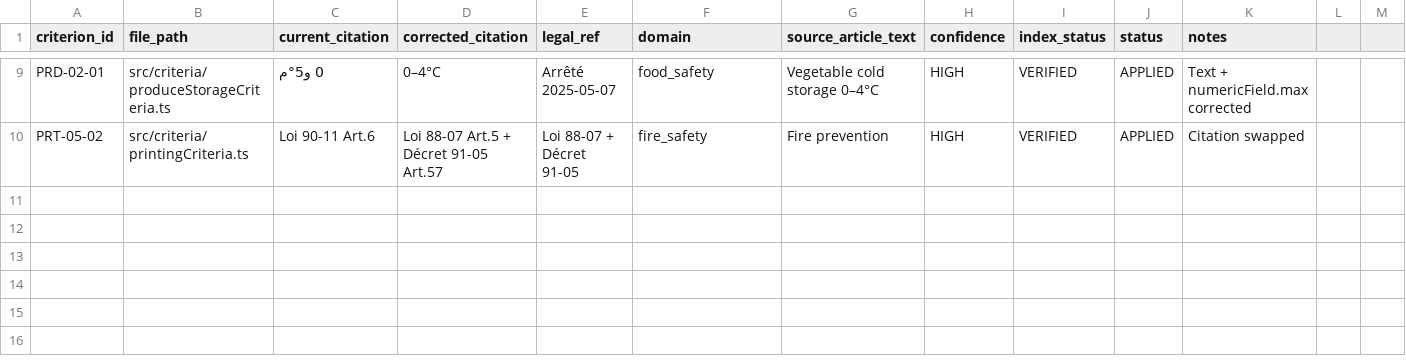
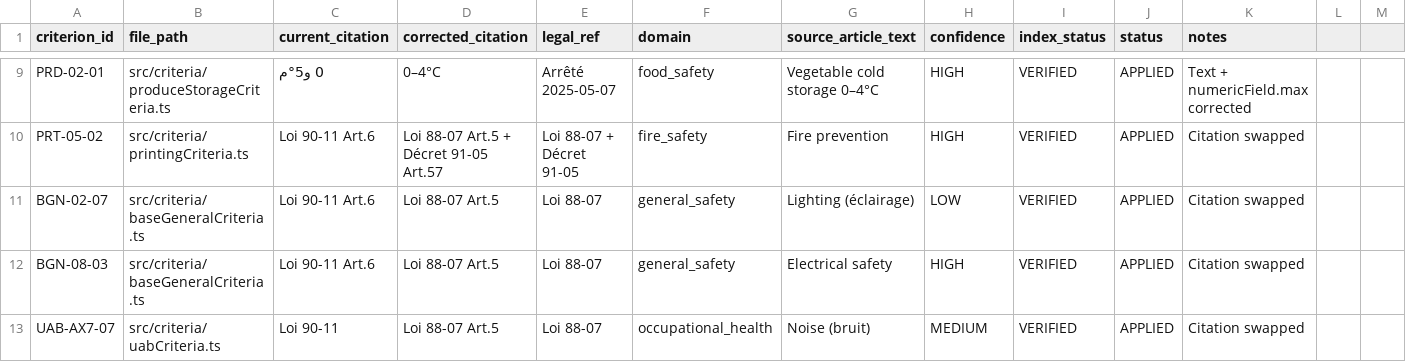
Before and after one commit to belabedmohamedins-tech/SafeInspect-APP, a CSV file: legal_refs/workbench/legal_citations_ledger.csv, drawn as a sheet; only a part is shown, gaps mark what is left out; rows hold the shown columns only; the diff names each change by its address in the sheet, - before the commit and + after, or states it on an @@ line.

Commit message:
Add 3 Track C citation swaps to ledger (BGN-02-07, BGN-08-03, UAB-AX7-07)

```diff
--- a/legal_refs/workbench/legal_citations_ledger.csv
+++ b/legal_refs/workbench/legal_citations_ledger.csv
+row 11: BGN-02-07 | src/criteria/baseGeneralCriteria.ts | Loi 90-11 Art.6 | Loi 88-07 Art.5 | Loi 88-07 | general_safety | Lighting (éclairage) | LOW | VERIFIED | APPLIED | Citation swapped
+row 12: BGN-08-03 | src/criteria/baseGeneralCriteria.ts | Loi 90-11 Art.6 | Loi 88-07 Art.5 | Loi 88-07 | general_safety | Electrical safety | HIGH | VERIFIED | APPLIED | Citation swapped
+row 13: UAB-AX7-07 | src/criteria/uabCriteria.ts | Loi 90-11 | Loi 88-07 Art.5 | Loi 88-07 | occupational_health | Noise (bruit) | MEDIUM | VERIFIED | APPLIED | Citation swapped
```
